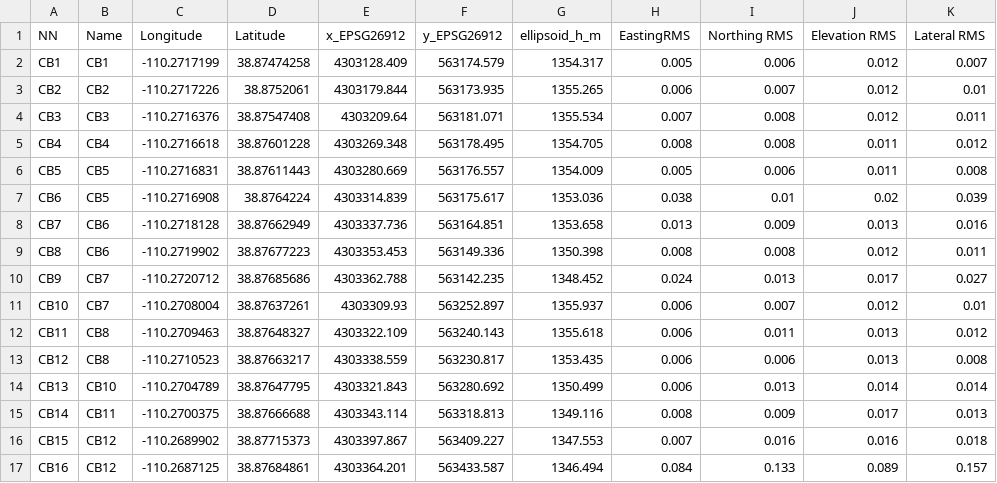
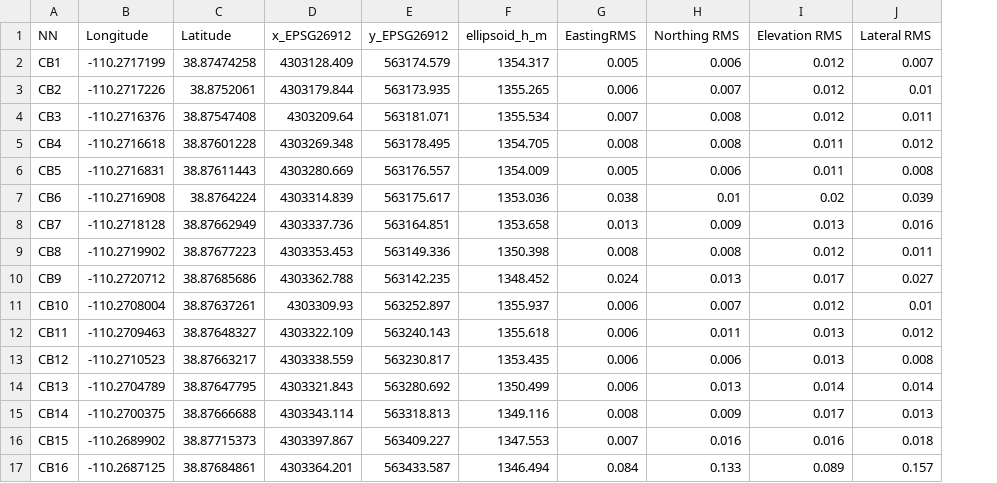
Before and after one commit to cmspeed/avulsion, a CSV file: field_data/GPS/channel_bases/channel_bases_pp.csv, drawn as a sheet; only a part is shown; the diff names each change by its address in the sheet, - before the commit and + after, or states it on an @@ line.

Commit message:
Minor changes

```diff
--- a/field_data/GPS/channel_bases/channel_bases_pp.csv
+++ b/field_data/GPS/channel_bases/channel_bases_pp.csv
-column B (Name), rows 2-17: CB1 | CB2 | CB3 | CB4 | CB5 | CB5 | CB6 | CB6 | CB7 | CB7 | CB8 | CB8 | CB10 | CB11 | CB12 | CB12
```
